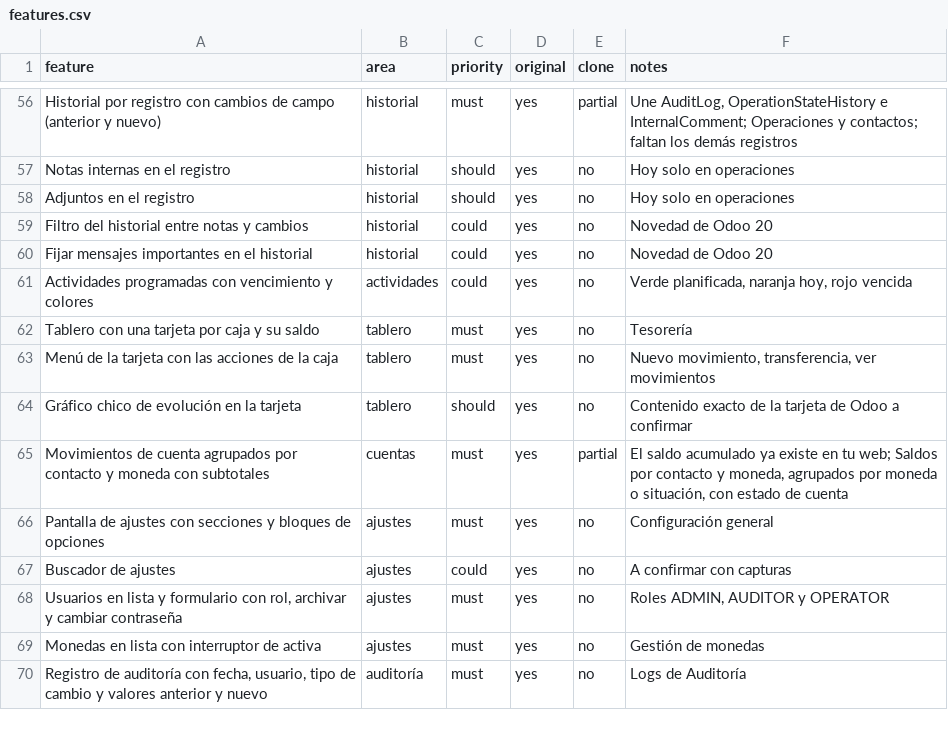
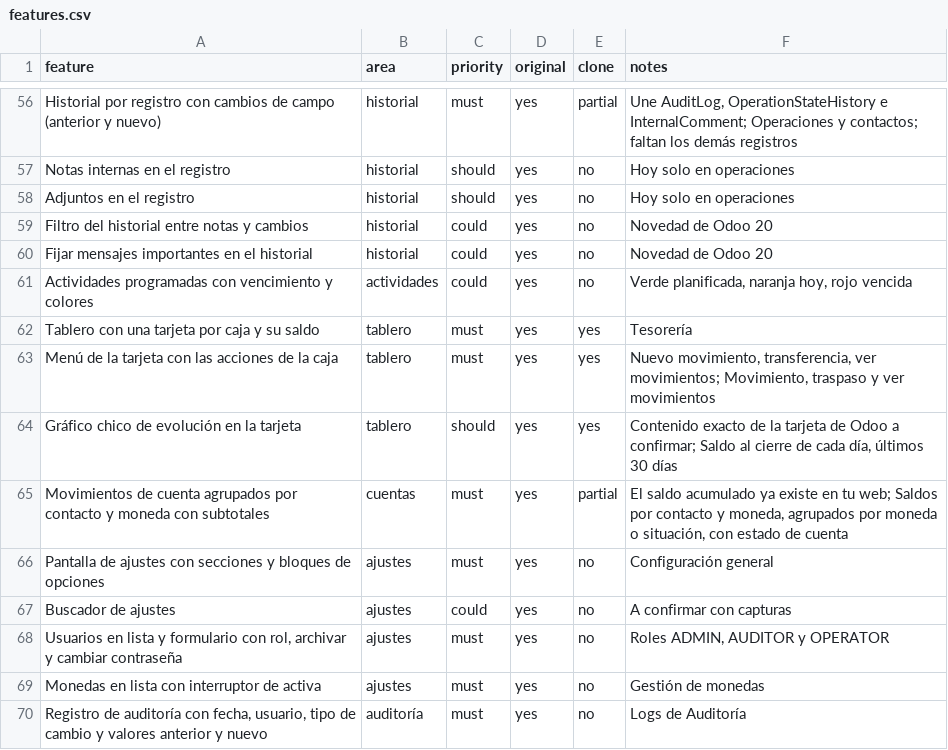
Before and after one commit to ASTERMA848/ProyectoNachito, a CSV file: replica/features.csv, drawn as a sheet; only a part is shown, gaps mark what is left out.

```diff
--- a/replica/features.csv
+++ b/replica/features.csv
@@ -61,5 +61,5 @@ Fijar mensajes importantes en el historial,historial,could,yes,no,Novedad de Odo
 Actividades programadas con vencimiento y colores,actividades,could,yes,no,"Verde planificada, naranja hoy, rojo vencida"
-Tablero con una tarjeta por caja y su saldo,tablero,must,yes,no,Tesorería
-Menú de la tarjeta con las acciones de la caja,tablero,must,yes,no,"Nuevo movimiento, transferencia, ver movimientos"
-Gráfico chico de evolución en la tarjeta,tablero,should,yes,no,Contenido exacto de la tarjeta de Odoo a confirmar
+Tablero con una tarjeta por caja y su saldo,tablero,must,yes,yes,Tesorería
+Menú de la tarjeta con las acciones de la caja,tablero,must,yes,yes,"Nuevo movimiento, transferencia, ver movimientos; Movimiento, traspaso y ver movimientos"
+Gráfico chico de evolución en la tarjeta,tablero,should,yes,yes,"Contenido exacto de la tarjeta de Odoo a confirmar; Saldo al cierre de cada día, últimos 30 días"
 Movimientos de cuenta agrupados por contacto y moneda con subtotales,cuentas,must,yes,partial,"El saldo acumulado ya existe en tu web; Saldos por contacto y moneda, agrupados por moneda o situación, con estado de cuenta"
```
Also changed, not shown: 12 other files.
